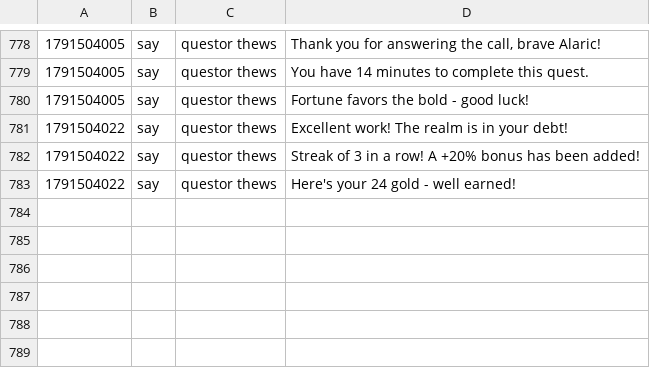
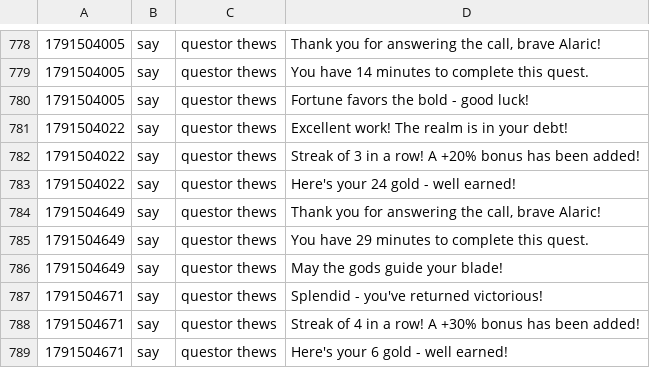
Before and after one commit to jeremydbean/toc2026, a TSV file: log/channels.tsv, drawn as a sheet; only a part is shown, gaps mark what is left out.

```diff
--- a/log/channels.tsv
+++ b/log/channels.tsv
@@ -783 +783,7 @@
 1791504022	say	questor thews	Here's your 24 gold - well earned!
+1791504649	say	questor thews	Thank you for answering the call, brave Alaric!
+1791504649	say	questor thews	You have 29 minutes to complete this quest.
+1791504649	say	questor thews	May the gods guide your blade!
+1791504671	say	questor thews	Splendid - you've returned victorious!
+1791504671	say	questor thews	Streak of 4 in a row! A +30% bonus has been added!
+1791504671	say	questor thews	Here's your 6 gold - well earned!
```
Also changed, not shown: 2 other files.
